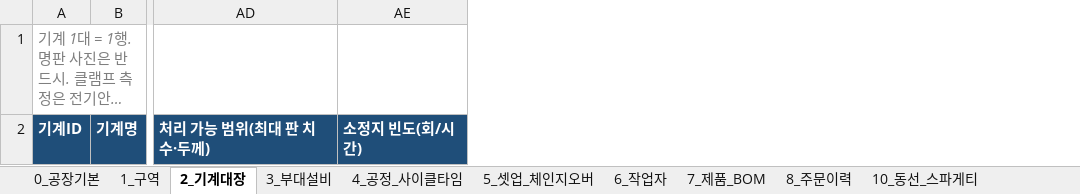
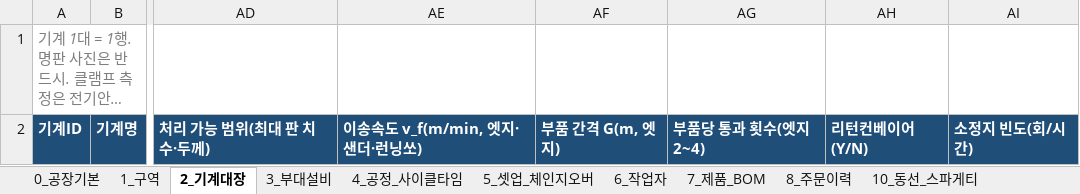
Before and after one commit to nottalggak/claude_mem, an Excel workbook: factory-twin/capture/templates/현장수집_템플릿.xlsx, sheet 2_기계대장, drawn as a sheet; only a part is shown, gaps mark what is left out; long unchanged cells end in …; values as stored, in another font and other column widths than the file's, no borders; the diff names each change by its address in the sheet, - before the commit and + after, or states it on an @@ line.

```diff
--- a/factory-twin/capture/templates/현장수집_템플릿.xlsx (sheet 2_기계대장)
+++ b/factory-twin/capture/templates/현장수집_템플릿.xlsx (sheet 2_기계대장)
+column AE, row 2: 이송속도 v_f(m/min, 엣지·샌더·런닝쏘)
+column AF, row 2: 부품 간격 G(m, 엣지)
+column AG, row 2: 부품당 통과 횟수(엣지 2~4)
+column AH, row 2: 리턴컨베이어(Y/N)
```
Also changed, not shown: factory-twin/data/sample_filled_template.xlsx, 16 other files.
